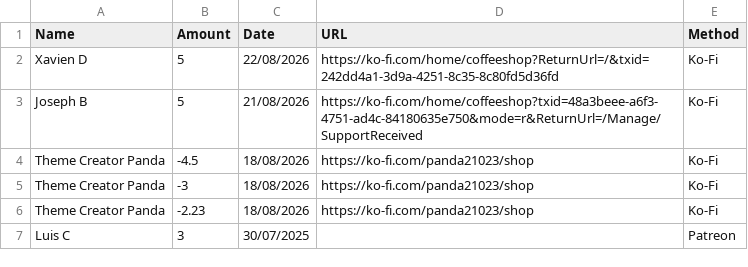
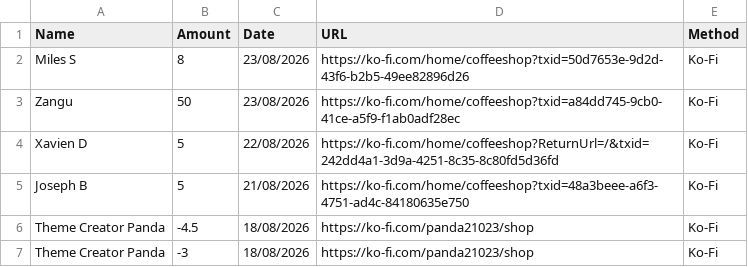
Before and after one commit to y1-community/Innioasis-Updater, a CSV file: donors.csv, drawn as a sheet; only a part is shown; the shorter side is filled out with more unchanged rows.

Commit message:
Update donor records in donors.csv
Added new donor entries and updated existing ones in donors.csv.

```diff
--- a/donors.csv
+++ b/donors.csv
@@ -1,4 +1,6 @@
 Name,Amount,Date,URL,Method
+Miles S,8,23/08/2026,https://ko-fi.com/home/coffeeshop?txid=50d7653e-9d2d-43f6-b2b5-49ee82896d26,Ko-Fi
+Zangu,50,23/08/2026,https://ko-fi.com/home/coffeeshop?txid=a84dd745-9cb0-41ce-a5f9-f1ab0adf28ec,Ko-Fi
 Xavien D,5,22/08/2026,https://ko-fi.com/home/coffeeshop?ReturnUrl=/&txid=242dd4a1-3d9a-4251-8c35-8c80fd5d36fd,Ko-Fi
-Joseph B,5,21/08/2026,https://ko-fi.com/home/coffeeshop?txid=48a3beee-a6f3-4751-ad4c-84180635e750&mode=r&ReturnUrl=/Manage/SupportReceived,Ko-Fi
+Joseph B,5,21/08/2026,https://ko-fi.com/home/coffeeshop?txid=48a3beee-a6f3-4751-ad4c-84180635e750,Ko-Fi
 Theme Creator Panda,-4.5,18/08/2026,https://ko-fi.com/panda21023/shop,Ko-Fi
```
